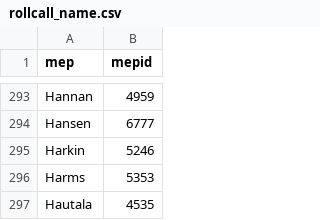
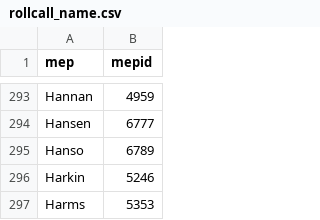
Before and after one commit to TechToThePeople/parlparse, a CSV file: data/rollcall_name.csv, drawn as a sheet; only a part is shown, gaps mark what is left out; the shorter side is filled out with more unchanged rows.

```diff
--- a/data/rollcall_name.csv
+++ b/data/rollcall_name.csv
@@ -294,2 +294,3 @@ Hannan,4959
 Hansen,6777
+Hanso,6789
 Harkin,5246
```
Also changed, not shown: data/attendance.csv, data/attendance_name.csv, 10 other files.
